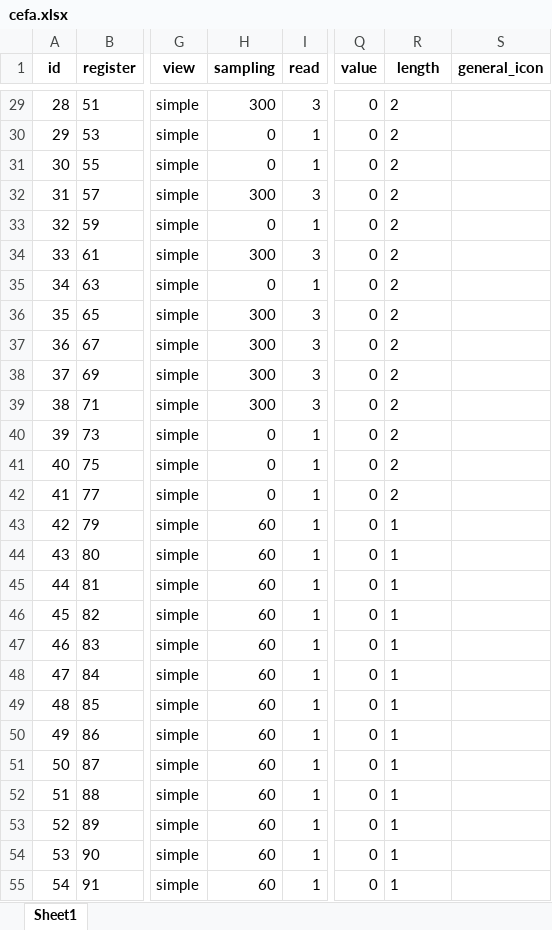
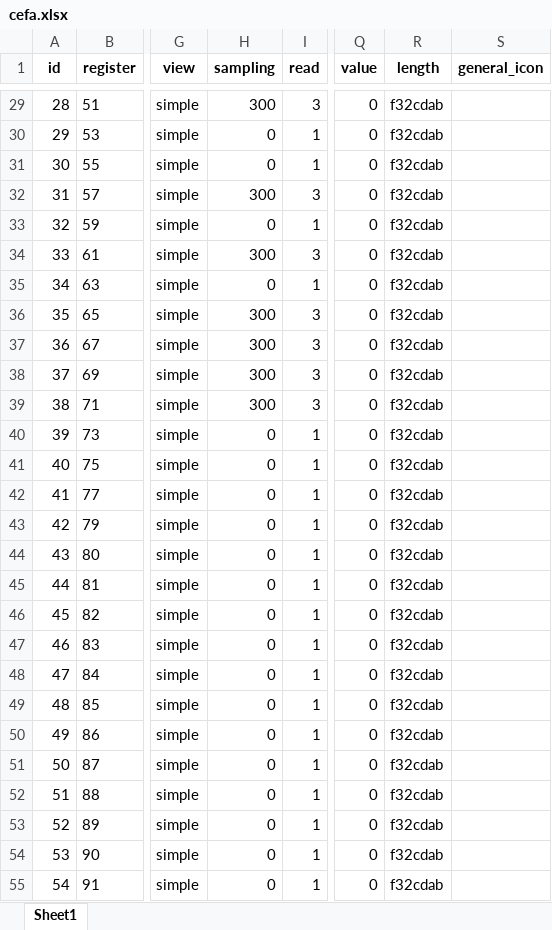
Before and after one commit to Samael312/1toolConverter, an Excel workbook: 1toolConverter_local/backend/Cefa/cefa.xlsx, sheet Sheet1, drawn as a sheet; only a part is shown, gaps mark what is left out; values as stored, in another font and other column widths than the file's, no borders; the diff covers the shown part only; the diff names each change by its address in the sheet, - before the commit and + after, or states it on an @@ line.

```diff
--- a/1toolConverter_local/backend/Cefa/cefa.xlsx (sheet Sheet1)
+++ b/1toolConverter_local/backend/Cefa/cefa.xlsx (sheet Sheet1)
-R29:R42 (length): 2
+R29:R42 (length): f32cdab
-H43:H55 (sampling): 60
+H43:H55 (sampling): 0
-R43:R55 (length): 1
+R43:R55 (length): f32cdab
```
Also changed, not shown: 236 edited cells elsewhere in this sheet, 1toolConverter_local/backend/Dixell/tablas_extraidas.xlsx, 8 other files.
